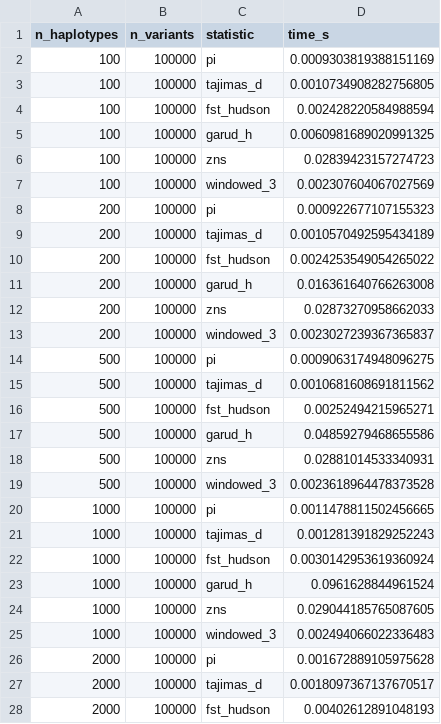
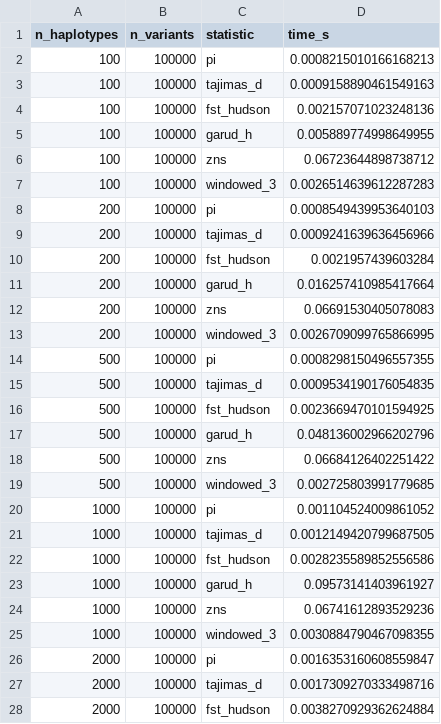
Before and after one commit to andrewkern/pg_gpu-paper-analysis, a CSV file: 03_scaling/tables/scaling_samples.csv, drawn as a sheet; only a part is shown; the diff covers the shown part only.

Commit message:
03_scaling: refresh CSVs against current pg_gpu (5,000 vars / 100k haps) (#5)
The committed scaling CSVs were from 2026-04-28; pg_gpu has had several
merges since. Force a real run by deleting the cached CSVs and let the
script execute the full sweep. Pass clean to n_hap=100,000 (10 GB GPU
allocation, garud_h=9.6s at peak) and L=100,000,000 (236,564 variants).
No OOM or per-stat failures.

```diff
--- a/03_scaling/tables/scaling_samples.csv
+++ b/03_scaling/tables/scaling_samples.csv
@@ -1,28 +1,28 @@
 n_haplotypes,n_variants,statistic,time_s
-100,100000,pi,0.0009303819388151169
-100,100000,tajimas_d,0.0010734908282756805
-100,100000,fst_hudson,0.002428220584988594
-100,100000,garud_h,0.0060981689020991325
-100,100000,zns,0.02839423157274723
-100,100000,windowed_3,0.002307604067027569
-200,100000,pi,0.000922677107155323
-200,100000,tajimas_d,0.0010570492595434189
-200,100000,fst_hudson,0.0024253549054265022
-200,100000,garud_h,0.016361640766263008
-200,100000,zns,0.02873270958662033
-200,100000,windowed_3,0.0023027239367365837
-500,100000,pi,0.0009063174948096275
-500,100000,tajimas_d,0.0010681608691811562
-500,100000,fst_hudson,0.00252494215965271
-500,100000,garud_h,0.04859279468655586
-500,100000,zns,0.02881014533340931
-500,100000,windowed_3,0.0023618964478373528
-1000,100000,pi,0.0011478811502456665
-1000,100000,tajimas_d,0.001281391829252243
-1000,100000,fst_hudson,0.0030142953619360924
-1000,100000,garud_h,0.0961628844961524
-1000,100000,zns,0.029044185765087605
-1000,100000,windowed_3,0.002494066022336483
-2000,100000,pi,0.001672889105975628
-2000,100000,tajimas_d,0.0018097367137670517
-2000,100000,fst_hudson,0.00402612891048193
+100,100000,pi,0.0008215010166168213
+100,100000,tajimas_d,0.0009158890461549163
+100,100000,fst_hudson,0.002157071023248136
+100,100000,garud_h,0.005889774998649955
+100,100000,zns,0.06723644898738712
+100,100000,windowed_3,0.0026514639612287283
+200,100000,pi,0.0008549439953640103
+200,100000,tajimas_d,0.0009241639636456966
+200,100000,fst_hudson,0.0021957439603284
+200,100000,garud_h,0.016257410985417664
+200,100000,zns,0.06691530405078083
+200,100000,windowed_3,0.0026709099765866995
+500,100000,pi,0.0008298150496557355
+500,100000,tajimas_d,0.0009534190176054835
+500,100000,fst_hudson,0.0023669470101594925
+500,100000,garud_h,0.048136002966202796
+500,100000,zns,0.06684126402251422
+500,100000,windowed_3,0.002725803991779685
+1000,100000,pi,0.001104524009861052
+1000,100000,tajimas_d,0.0012149420799687505
+1000,100000,fst_hudson,0.0028235589852556586
+1000,100000,garud_h,0.09573141403961927
+1000,100000,zns,0.06741612893529236
+1000,100000,windowed_3,0.0030884790467098355
+2000,100000,pi,0.0016353160608559847
+2000,100000,tajimas_d,0.0017309270333498716
+2000,100000,fst_hudson,0.0038270929362624884
```
Also changed, not shown: 27 edited cells elsewhere in this file, 03_scaling/tables/scaling_variants.csv, 1 other file.
